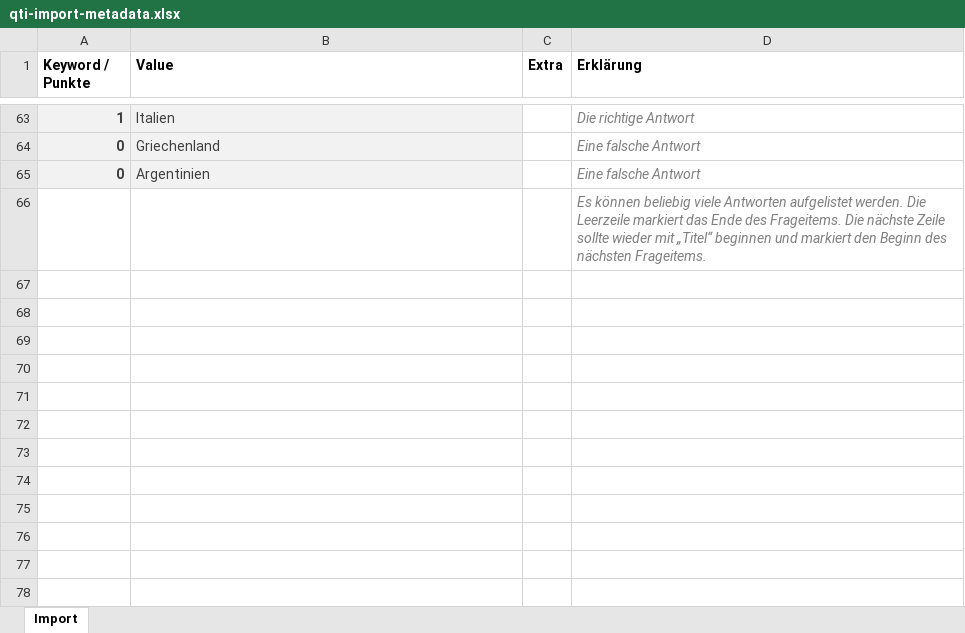
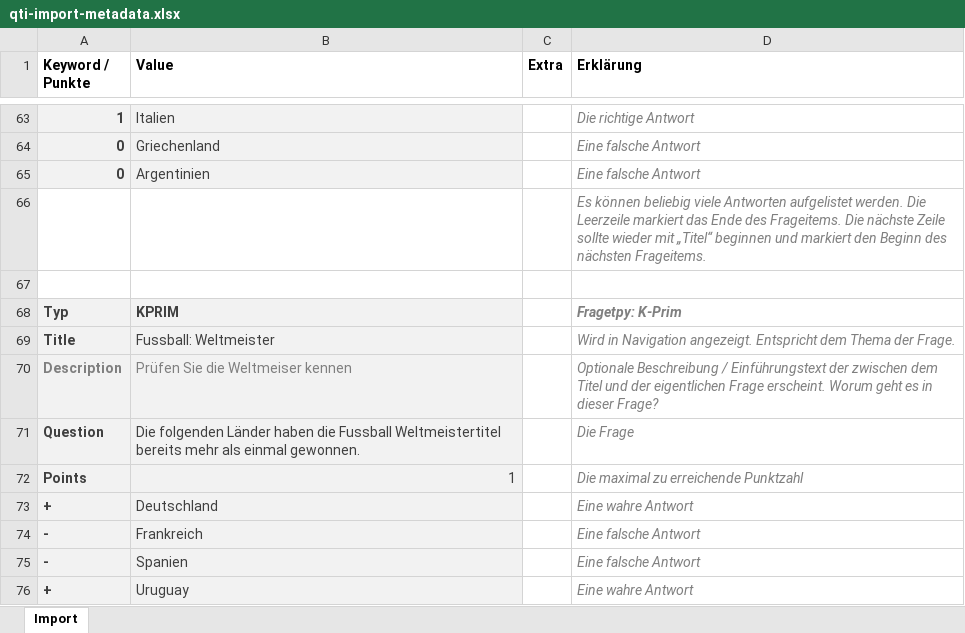
Before and after one commit to OpenOLAT/OpenOLAT, an Excel workbook: src/main/resources/org/olat/ims/qti21/questionimport/qti-import-metadata.xlsx, sheet Import, drawn as a sheet; only a part is shown, gaps mark what is left out; values as stored, in another font and other column widths than the file's, no borders; the diff names each change by its address in the sheet, - before the commit and + after, or states it on an @@ line.

Commit message:
OO-2364 update excel question import example, add k-prim section for 2.1 import

```diff
--- a/src/main/resources/org/olat/ims/qti21/questionimport/qti-import-metadata.xlsx (sheet Import)
+++ b/src/main/resources/org/olat/ims/qti21/questionimport/qti-import-metadata.xlsx (sheet Import)
+row 67: (empty)
+row 68: Typ | KPRIM |  | Fragetpy: K-Prim
+row 69: Title | Fussball: Weltmeister |  | Wird in Navigation angezeigt. Entspricht dem Thema der Frage.
+row 70: Description | Prüfen Sie die Weltmeiser kennen |  | Optionale Beschreibung / Einführungstext der zwischen dem Titel und der eigentlichen Frage erscheint. Worum geht es in dieser Frage?
+row 71: Question | Die folgenden Länder haben die Fussball Weltmeistertitel bereits mehr als einmal gewonnen. |  | Die Frage
+row 72: Points | 1 |  | Die maximal zu erreichende Punktzahl
+row 73: + | Deutschland |  | Eine wahre Antwort
+row 74: - | Frankreich |  | Eine falsche Antwort
+row 75: - | Spanien |  | Eine falsche Antwort
+row 76: + | Uruguay |  | Eine wahre Antwort
```
